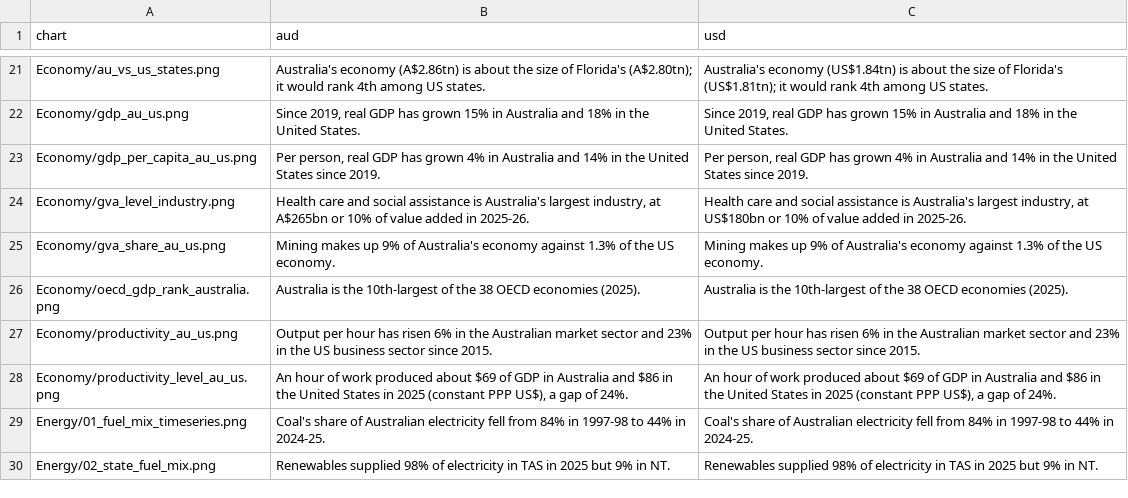
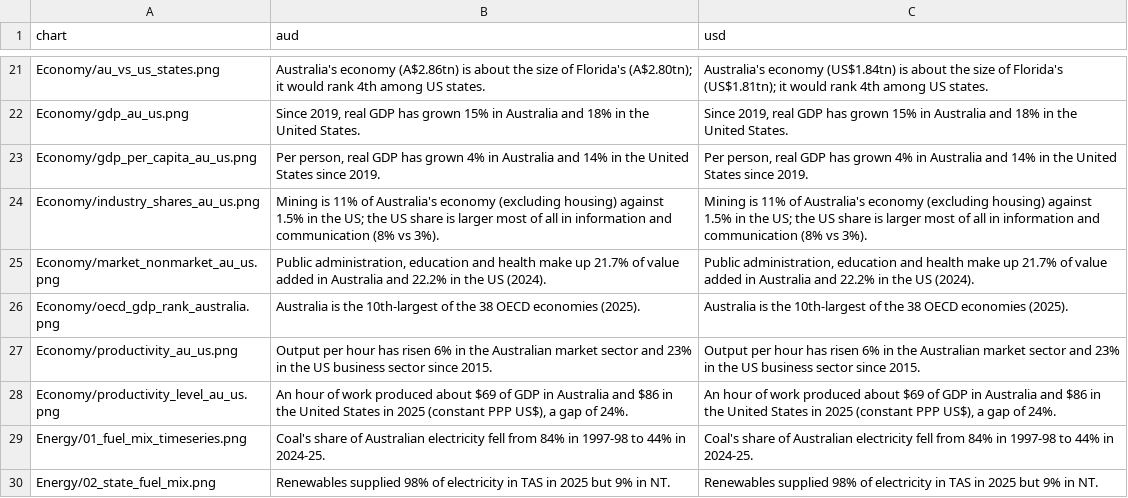
Before and after one commit to angelinabruno/australia-chair-tool, a TSV file: takeaways.tsv, drawn as a sheet; only a part is shown, gaps mark what is left out; removed rows and columns are numbered as before the commit, all else as after; the diff names each change by its address in the sheet, - before the commit and + after, or states it on an @@ line.

```diff
--- a/takeaways.tsv
+++ b/takeaways.tsv
-row 24: Economy/gva_level_industry.png | Health care and social assistance is Australia's largest industry, at A$265bn or 10% of value added in 2025-26. | Health care and social assistance is Australia's largest industry, at US$180bn or 10% of value added in 2025-26.
-row 25: Economy/gva_share_au_us.png | Mining makes up 9% of Australia's economy against 1.3% of the US economy. | Mining makes up 9% of Australia's economy against 1.3% of the US economy.
+row 24: Economy/industry_shares_au_us.png | Mining is 11% of Australia's economy (excluding housing) against 1.5% in the US; the US share is larger most of all in information and communication (8% vs 3%). | Mining is 11% of Australia's economy (excluding housing) against 1.5% in the US; the US share is larger most of all in information and communication (8% vs 3%).
+row 25: Economy/market_nonmarket_au_us.png | Public administration, education and health make up 21.7% of value added in Australia and 22.2% in the US (2024). | Public administration, education and health make up 21.7% of value added in Australia and 22.2% in the US (2024).
```
Also changed, not shown: 6 other files.
